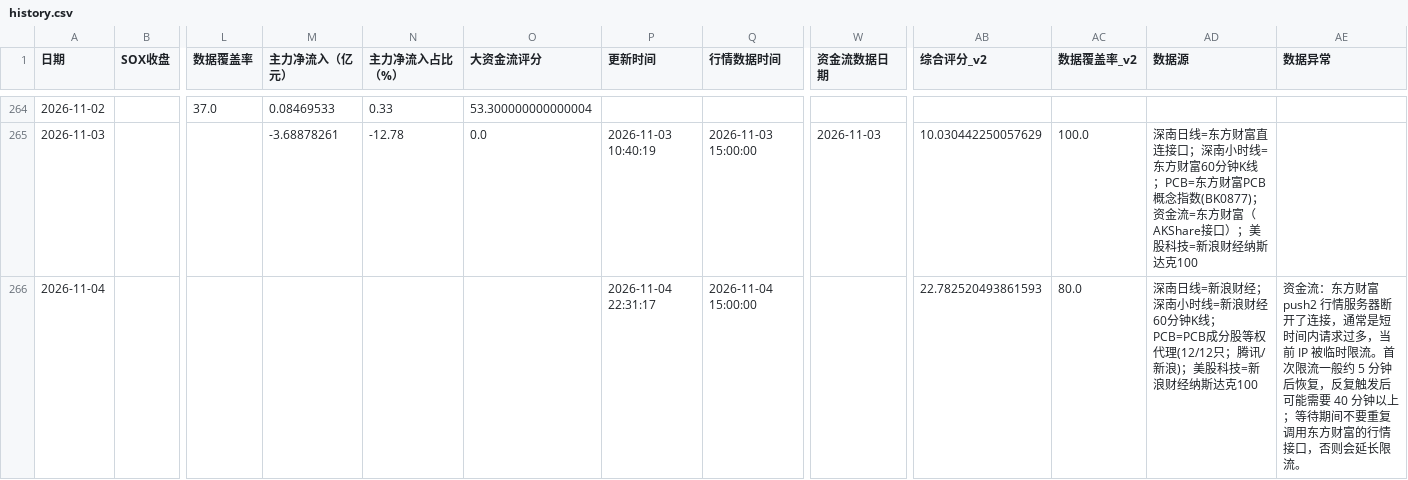
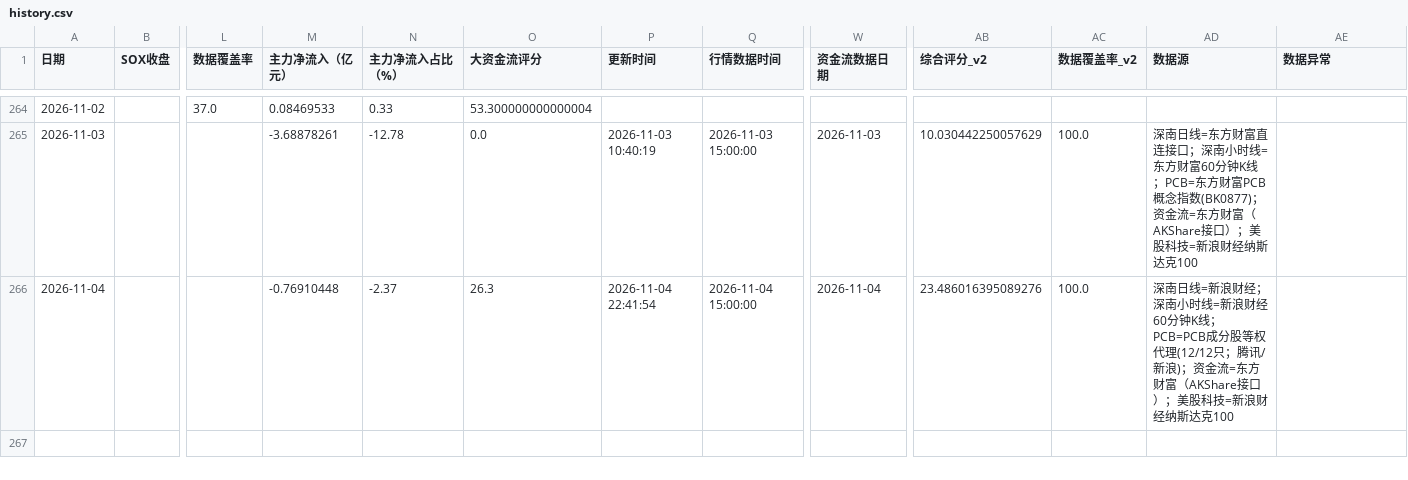
Before and after one commit to yuxzhang1987-maker/shennan-score-dashboard, a CSV file: data/history.csv, drawn as a sheet; only a part is shown, gaps mark what is left out; the diff names each change by its address in the sheet, - before the commit and + after, or states it on an @@ line.

```diff
--- a/data/history.csv
+++ b/data/history.csv
-M266 (主力净流入（亿元）): (empty)
+M266 (主力净流入（亿元）): -0.76910448
-N266 (主力净流入占比（%）): (empty)
+N266 (主力净流入占比（%）): -2.37
-O266 (大资金流评分): (empty)
+O266 (大资金流评分): 26.3
-P266 (更新时间): 2026-11-04 22:31:17
+P266 (更新时间): 2026-11-04 22:41:54
-W266 (资金流数据日期): (empty)
+W266 (资金流数据日期): 2026-11-04
-AB266 (综合评分_v2): 22.782520493861593
+AB266 (综合评分_v2): 23.486016395089276
-AC266 (数据覆盖率_v2): 80.0
+AC266 (数据覆盖率_v2): 100.0
-AD266 (数据源): …新浪)；美股科技…
+AD266 (数据源): …新浪)；资金流=东方财富（AKShare接口）；美股科技…
-AE266 (数据异常): 资金流：东方财富 push2 行情服务器断开了连接，通常是短时间内请求过多，当前 IP 被临时限流。首次限流一般约 5 分钟后恢复，反复触发后可能需要 40 分钟以上；等待期间不要重复调用东方财富的行情接口，否则会延长限流。
+AE266 (数据异常): (empty)
```
Also changed, not shown: data/hourly_history.csv, 1 other file.
